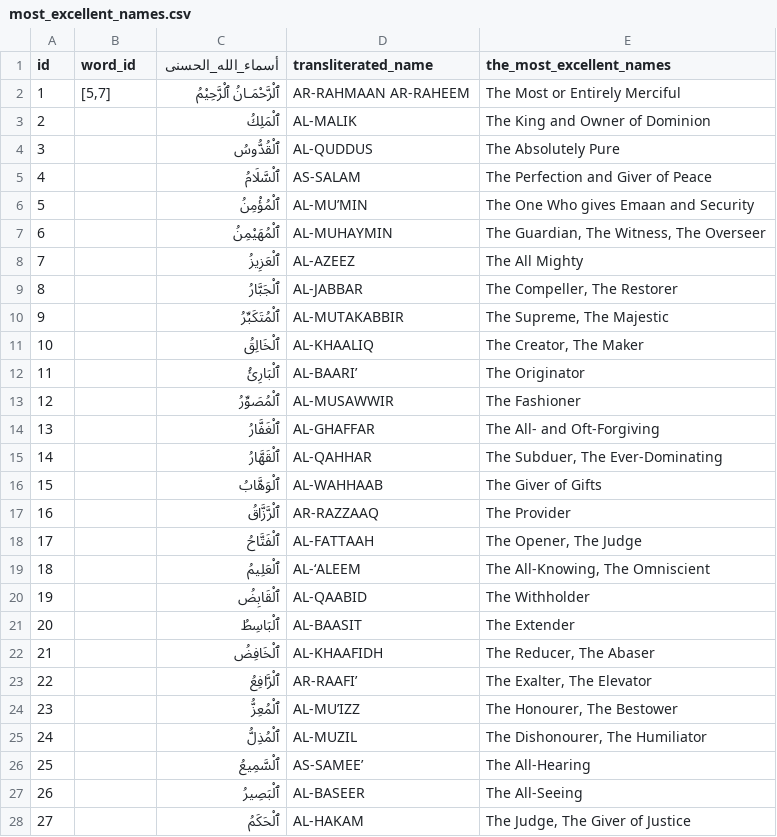
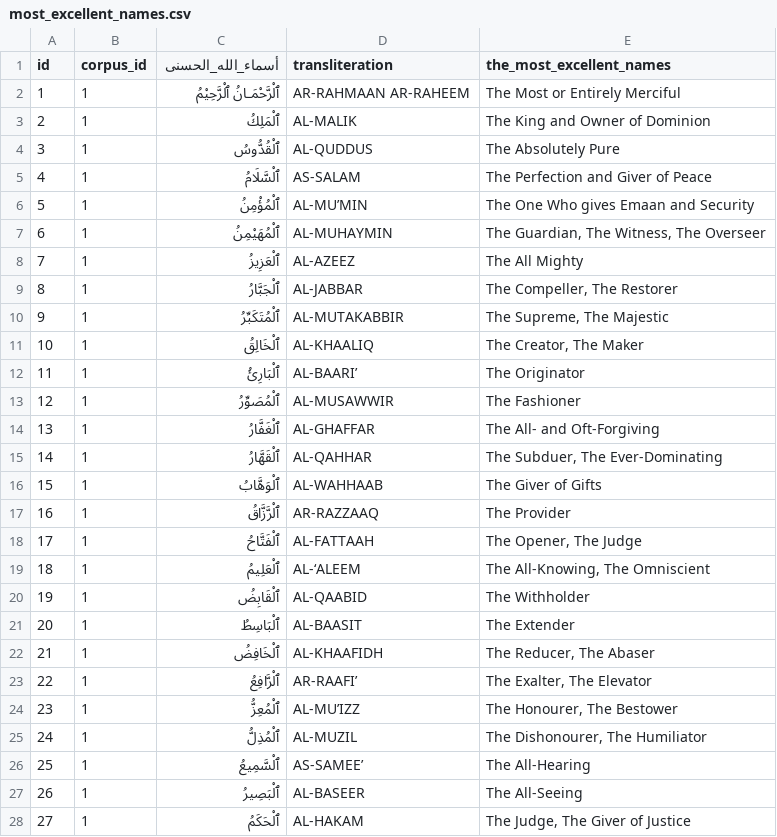
Before and after one commit to codectified/mindroots, a CSV file: data/most_excellent_names.csv, drawn as a sheet; only a part is shown; the diff covers the shown part only.

```diff
--- a/data/most_excellent_names.csv
+++ b/data/most_excellent_names.csv
@@ -1,28 +1,28 @@
-id,word_id,أسماء_الله_الحسنى,transliterated_name,the_most_excellent_names
-1,"[5,7]",ٱلْرَّحْمَـانُ ٱلْرَّحِيْمُ,AR-RAHMAAN AR-RAHEEM,The Most or Entirely Merciful
-2,,ٱلْمَلِكُ,AL-MALIK,The King and Owner of Dominion
-3,,ٱلْقُدُّوسُ,AL-QUDDUS,The Absolutely Pure
-4,,ٱلْسَّلَامُ,AS-SALAM,The Perfection and Giver of Peace
-5,,ٱلْمُؤْمِنُ,AL-MU’MIN,The One Who gives Emaan and Security
-6,,ٱلْمُهَيْمِنُ,AL-MUHAYMIN,"The Guardian, The Witness, The Overseer"
-7,,ٱلْعَزِيزُ,AL-AZEEZ,The All Mighty
-8,,ٱلْجَبَّارُ,AL-JABBAR,"The Compeller, The Restorer"
-9,,ٱلْمُتَكَبِّرُ,AL-MUTAKABBIR,"The Supreme, The Majestic"
-10,,ٱلْخَالِقُ,AL-KHAALIQ,"The Creator, The Maker"
-11,,ٱلْبَارِئُ,AL-BAARI’,The Originator
-12,,ٱلْمُصَوِّرُ,AL-MUSAWWIR,The Fashioner
-13,,ٱلْغَفَّارُ,AL-GHAFFAR,The All- and Oft-Forgiving
-14,,ٱلْقَهَّارُ,AL-QAHHAR,"The Subduer, The Ever-Dominating"
-15,,ٱلْوَهَّابُ,AL-WAHHAAB,The Giver of Gifts
-16,,ٱلْرَّزَّاقُ,AR-RAZZAAQ,The Provider
-17,,ٱلْفَتَّاحُ,AL-FATTAAH,"The Opener, The Judge"
-18,,ٱلْعَلِيمُ,AL-‘ALEEM,"The All-Knowing, The Omniscient"
-19,,ٱلْقَابِضُ,AL-QAABID,The Withholder
-20,,ٱلْبَاسِطُ,AL-BAASIT,The Extender
-21,,ٱلْخَافِضُ,AL-KHAAFIDH,"The Reducer, The Abaser"
-22,,ٱلْرَّافِعُ,AR-RAAFI’,"The Exalter, The Elevator"
-23,,ٱلْمُعِزُّ,AL-MU’IZZ,"The Honourer, The Bestower"
-24,,ٱلْمُذِلُّ,AL-MUZIL,"The Dishonourer, The Humiliator"
-25,,ٱلْسَّمِيعُ,AS-SAMEE’,The All-Hearing
-26,,ٱلْبَصِيرُ,AL-BASEER,The All-Seeing
-27,,ٱلْحَكَمُ,AL-HAKAM,"The Judge, The Giver of Justice"
+id,corpus_id,أسماء_الله_الحسنى,transliteration,the_most_excellent_names
+1,1,ٱلْرَّحْمَـانُ ٱلْرَّحِيْمُ,AR-RAHMAAN AR-RAHEEM,The Most or Entirely Merciful
+2,1,ٱلْمَلِكُ,AL-MALIK,The King and Owner of Dominion
+3,1,ٱلْقُدُّوسُ,AL-QUDDUS,The Absolutely Pure
+4,1,ٱلْسَّلَامُ,AS-SALAM,The Perfection and Giver of Peace
+5,1,ٱلْمُؤْمِنُ,AL-MU’MIN,The One Who gives Emaan and Security
+6,1,ٱلْمُهَيْمِنُ,AL-MUHAYMIN,"The Guardian, The Witness, The Overseer"
+7,1,ٱلْعَزِيزُ,AL-AZEEZ,The All Mighty
+8,1,ٱلْجَبَّارُ,AL-JABBAR,"The Compeller, The Restorer"
+9,1,ٱلْمُتَكَبِّرُ,AL-MUTAKABBIR,"The Supreme, The Majestic"
+10,1,ٱلْخَالِقُ,AL-KHAALIQ,"The Creator, The Maker"
+11,1,ٱلْبَارِئُ,AL-BAARI’,The Originator
+12,1,ٱلْمُصَوِّرُ,AL-MUSAWWIR,The Fashioner
+13,1,ٱلْغَفَّارُ,AL-GHAFFAR,The All- and Oft-Forgiving
+14,1,ٱلْقَهَّارُ,AL-QAHHAR,"The Subduer, The Ever-Dominating"
+15,1,ٱلْوَهَّابُ,AL-WAHHAAB,The Giver of Gifts
+16,1,ٱلْرَّزَّاقُ,AR-RAZZAAQ,The Provider
+17,1,ٱلْفَتَّاحُ,AL-FATTAAH,"The Opener, The Judge"
+18,1,ٱلْعَلِيمُ,AL-‘ALEEM,"The All-Knowing, The Omniscient"
+19,1,ٱلْقَابِضُ,AL-QAABID,The Withholder
+20,1,ٱلْبَاسِطُ,AL-BAASIT,The Extender
+21,1,ٱلْخَافِضُ,AL-KHAAFIDH,"The Reducer, The Abaser"
+22,1,ٱلْرَّافِعُ,AR-RAAFI’,"The Exalter, The Elevator"
+23,1,ٱلْمُعِزُّ,AL-MU’IZZ,"The Honourer, The Bestower"
+24,1,ٱلْمُذِلُّ,AL-MUZIL,"The Dishonourer, The Humiliator"
+25,1,ٱلْسَّمِيعُ,AS-SAMEE’,The All-Hearing
+26,1,ٱلْبَصِيرُ,AL-BASEER,The All-Seeing
+27,1,ٱلْحَكَمُ,AL-HAKAM,"The Judge, The Giver of Justice"
```
Also changed, not shown: 71 edited cells elsewhere in this file, data/derivatives.csv, data/forms.csv, 9 other files.
